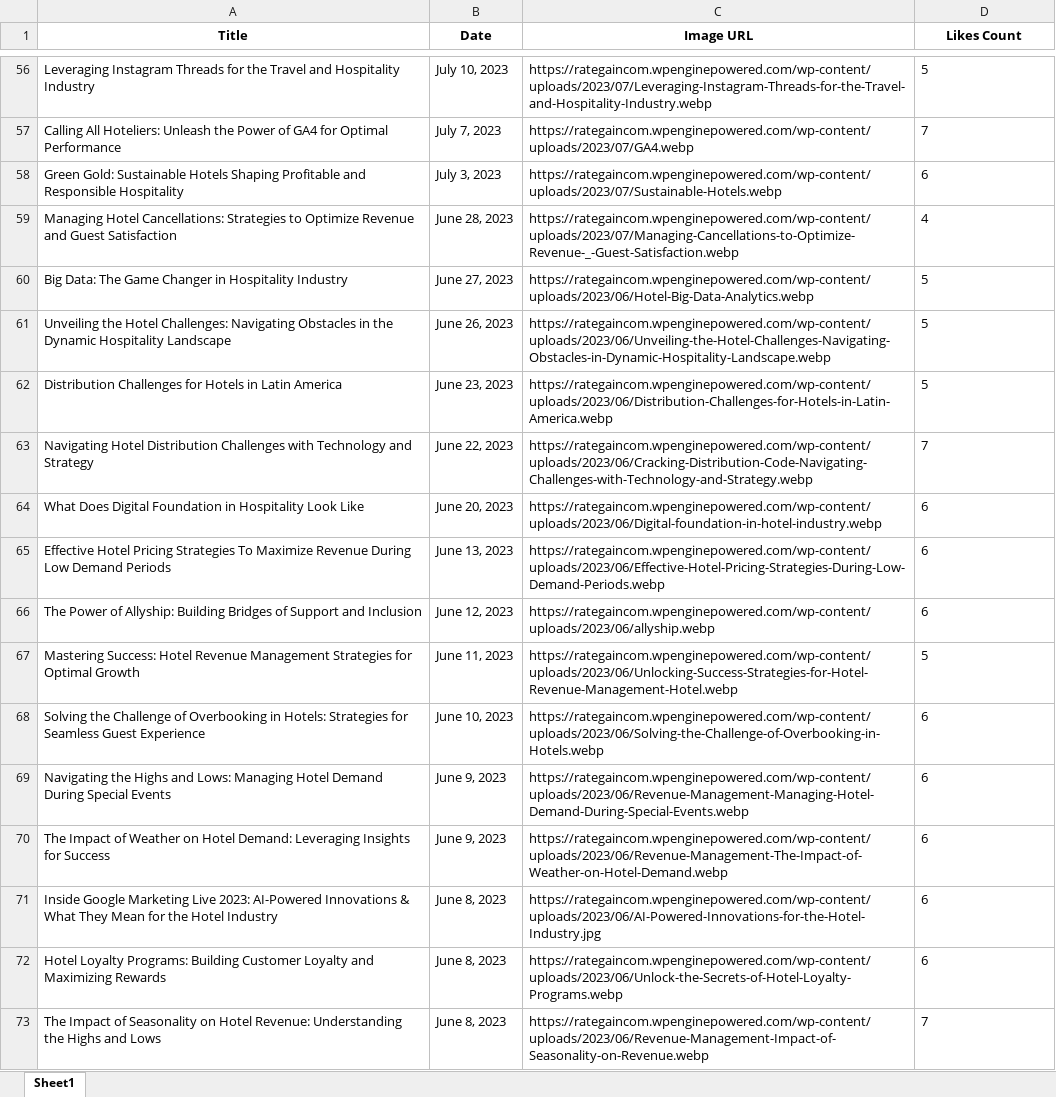
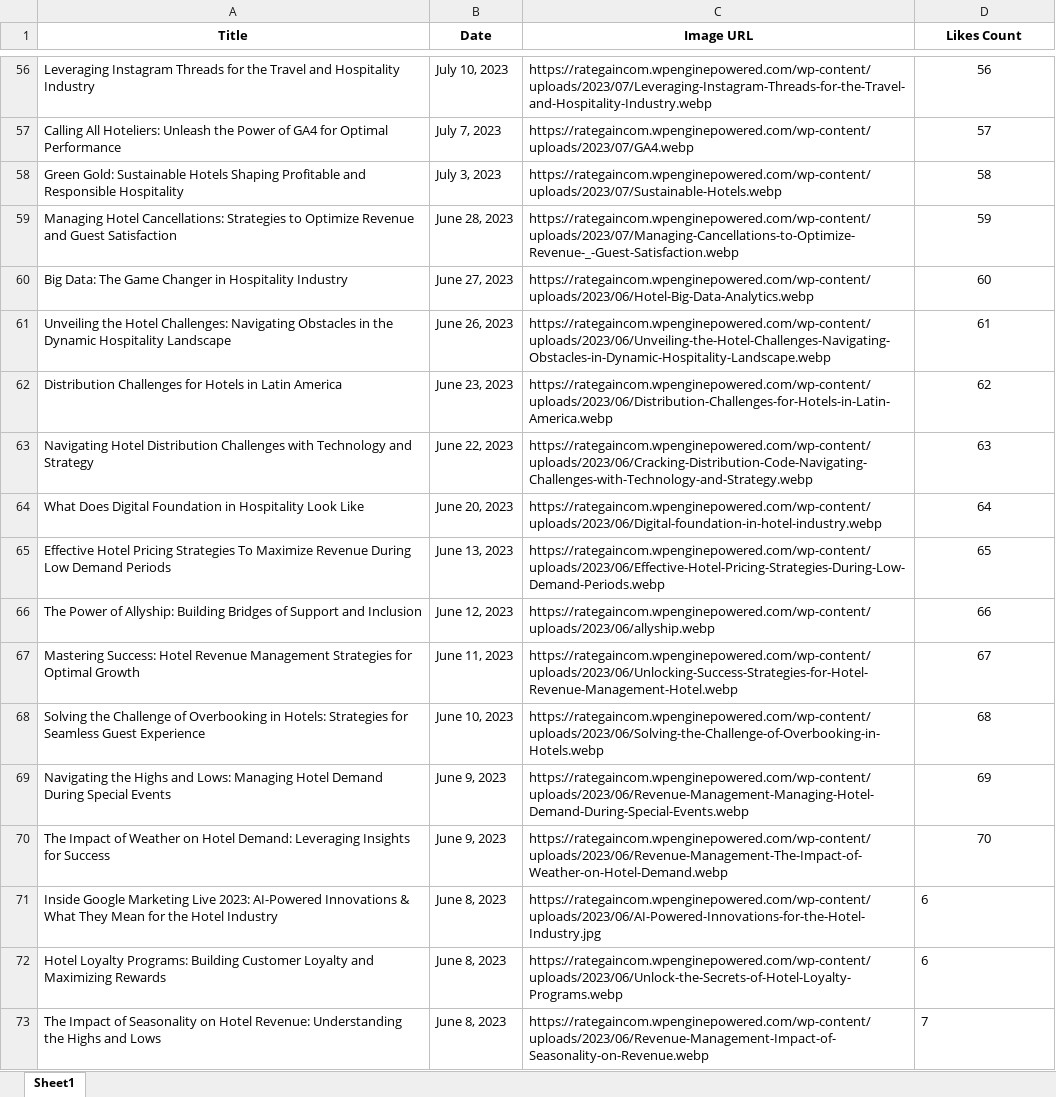
Before and after one commit to girikanchan/WebscrapeRain, an Excel workbook: blog_data_combined.xlsx, sheet Sheet1, drawn as a sheet; only a part is shown, gaps mark what is left out; values as stored, in another font and other column widths than the file's, no borders; the diff covers the shown part only; the diff names each change by its address in the sheet, - before the commit and + after, or states it on an @@ line.

```diff
--- a/blog_data_combined.xlsx (sheet Sheet1)
+++ b/blog_data_combined.xlsx (sheet Sheet1)
-D56:D70 alignment: left
+D56:D70 alignment: center
-D56 (Likes Count): 5
+D56 (Likes Count): 56
-D57 (Likes Count): 7
+D57 (Likes Count): 57
-D58 (Likes Count): 6
+D58 (Likes Count): 58
-D59 (Likes Count): 4
+D59 (Likes Count): 59
-D60 (Likes Count): 5
+D60 (Likes Count): 60
-D61 (Likes Count): 5
+D61 (Likes Count): 61
-D62 (Likes Count): 5
+D62 (Likes Count): 62
-D63 (Likes Count): 7
+D63 (Likes Count): 63
-D64 (Likes Count): 6
+D64 (Likes Count): 64
-D65 (Likes Count): 6
+D65 (Likes Count): 65
-D66 (Likes Count): 6
+D66 (Likes Count): 66
-D67 (Likes Count): 5
+D67 (Likes Count): 67
-D68 (Likes Count): 6
+D68 (Likes Count): 68
-D69 (Likes Count): 6
+D69 (Likes Count): 69
-D70 (Likes Count): 6
+D70 (Likes Count): 70
```
Also changed, not shown: 52 edited cells and cell formats elsewhere in this sheet.
